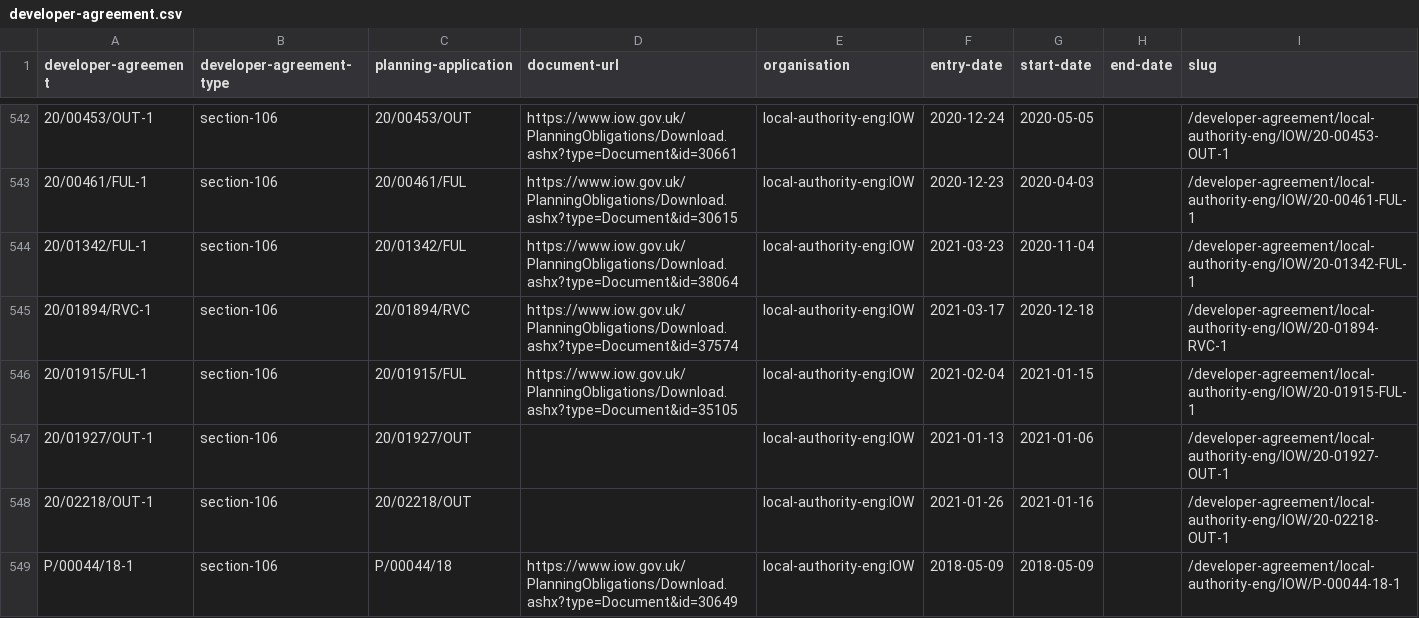
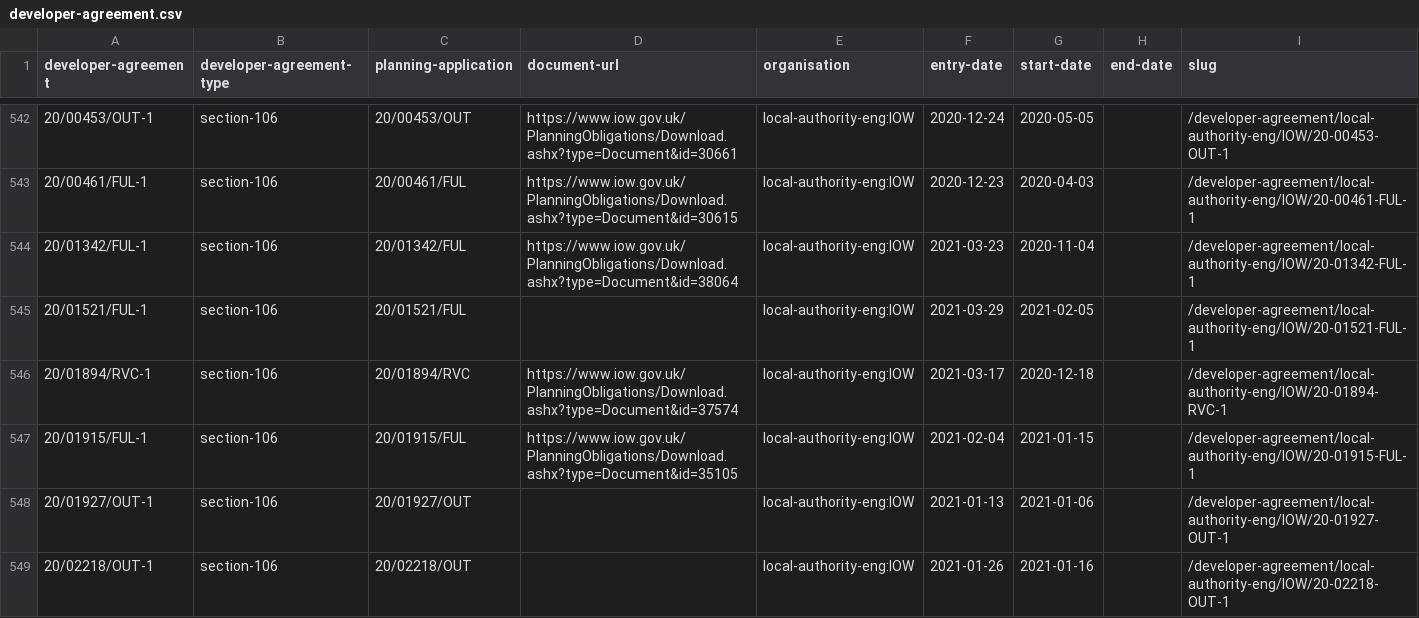
Before and after one commit to digital-land/developer-contributions-collection, a CSV file: dataset/developer-agreement.csv, drawn as a sheet; only a part is shown, gaps mark what is left out; the shorter side is filled out with more unchanged rows; the diff covers the shown part only; the diff names each change by its address in the sheet, - before the commit and + after, or states it on an @@ line.

```diff
--- a/dataset/developer-agreement.csv
+++ b/dataset/developer-agreement.csv
+row 545: 20/01521/FUL-1 | section-106 | 20/01521/FUL |  | local-authority-eng:IOW | 2021-03-29 | 2021-02-05 |  | /developer-agreement/local-authority-eng/IOW/20-01521-FUL-1
```
Also changed, not shown: 1 added row and 4 edited cells elsewhere in this file, dataset/developer-agreement-contribution.csv, dataset/developer-agreement-transaction.csv, 10 other files.
